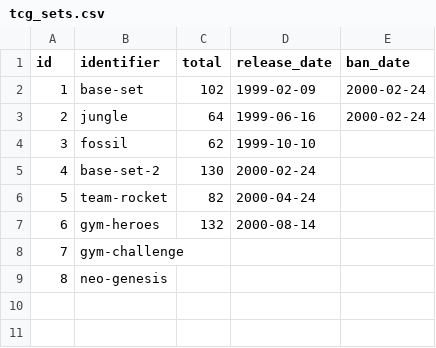
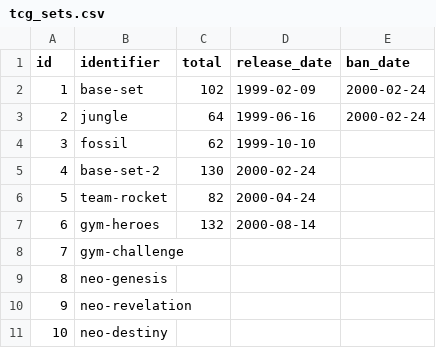
Before and after one commit to encukou/ptcgdex, a CSV file: ptcgdex/data/csv/tcg_sets.csv, drawn as a sheet.

Commit message:
Load Neo Destiny, Neo Revelations

```diff
--- a/ptcgdex/data/csv/tcg_sets.csv
+++ b/ptcgdex/data/csv/tcg_sets.csv
@@ -9 +9,3 @@ id,identifier,total,release_date,ban_date
 8,neo-genesis,,,
+9,neo-revelation,,,
+10,neo-destiny,,,
```
Also changed, not shown: 5 other files.
